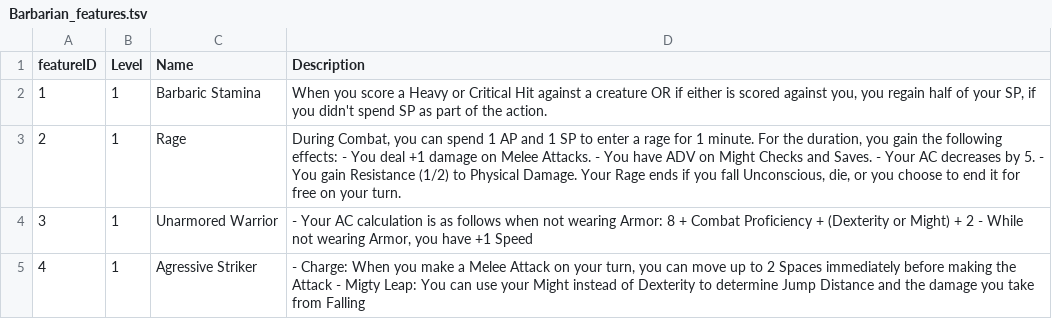
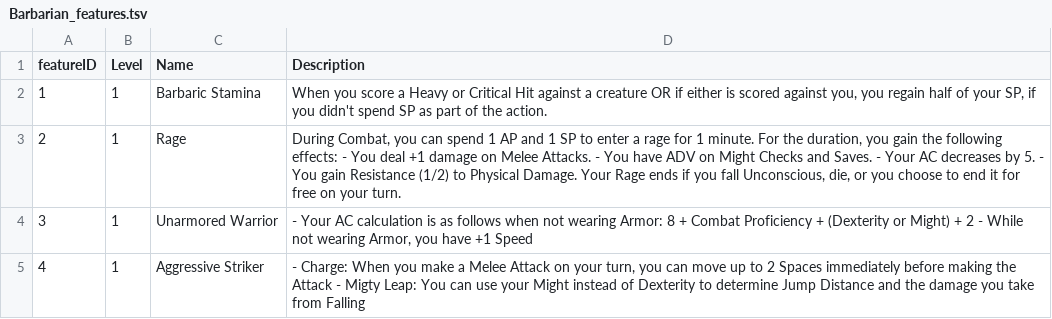
Before and after one commit to luis-jmtz/Oakhearth-Character-Sheet, a TSV file: data/Class_Features/Barbarian_features.tsv, drawn as a sheet.

Commit message:
spelling fix

```diff
--- a/data/Class_Features/Barbarian_features.tsv
+++ b/data/Class_Features/Barbarian_features.tsv
@@ -4,2 +4,2 @@ featureID	Level	Name	Description
 3	1	Unarmored Warrior	 - Your AC calculation is as follows when not wearing Armor: 8 + Combat Proficiency + (Dexterity or Might) + 2 - While not wearing Armor, you have +1 Speed
-4	1	Agressive Striker	 - Charge: When you make a Melee Attack on your turn, you can move up to 2 Spaces immediately before making the Attack - Migty Leap: You can use your Might instead of Dexterity to determine Jump Distance and the damage you take from Falling
+4	1	Aggressive Striker	 - Charge: When you make a Melee Attack on your turn, you can move up to 2 Spaces immediately before making the Attack - Migty Leap: You can use your Might instead of Dexterity to determine Jump Distance and the damage you take from Falling
```
